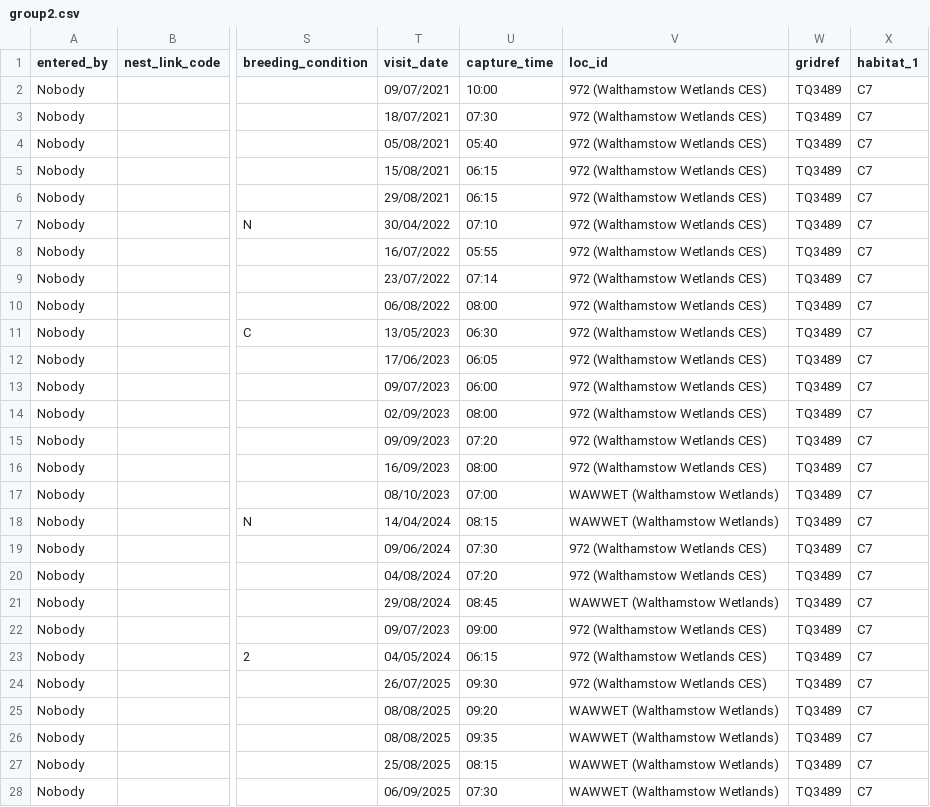
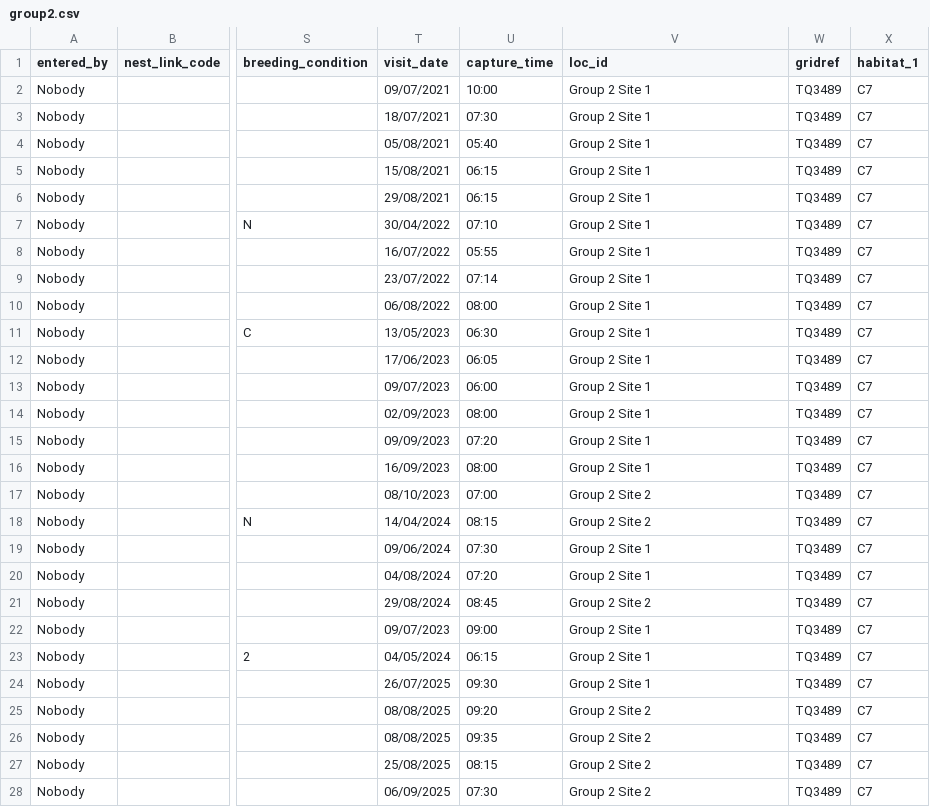
Before and after one commit to wheresrhys/totf, a CSV file: data/group2.csv, drawn as a sheet; only a part is shown, gaps mark what is left out; the diff covers the shown part only; the diff names each change by its address in the sheet, - before the commit and + after, or states it on an @@ line.

Commit message:
Add test data for second group

```diff
--- a/data/group2.csv
+++ b/data/group2.csv
-V2:V16 (loc_id): 972 (Walthamstow Wetlands CES)
+V2:V16 (loc_id): Group 2 Site 1
-V17:V18 (loc_id): WAWWET (Walthamstow Wetlands)
+V17:V18 (loc_id): Group 2 Site 2
-V19:V20 (loc_id): 972 (Walthamstow Wetlands CES)
+V19:V20 (loc_id): Group 2 Site 1
-V21 (loc_id): WAWWET (Walthamstow Wetlands)
+V21 (loc_id): Group 2 Site 2
-V22:V24 (loc_id): 972 (Walthamstow Wetlands CES)
+V22:V24 (loc_id): Group 2 Site 1
-V25:V28 (loc_id): WAWWET (Walthamstow Wetlands)
+V25:V28 (loc_id): Group 2 Site 2
```
Also changed, not shown: 7 edited cells elsewhere in this file, 2 other files.
